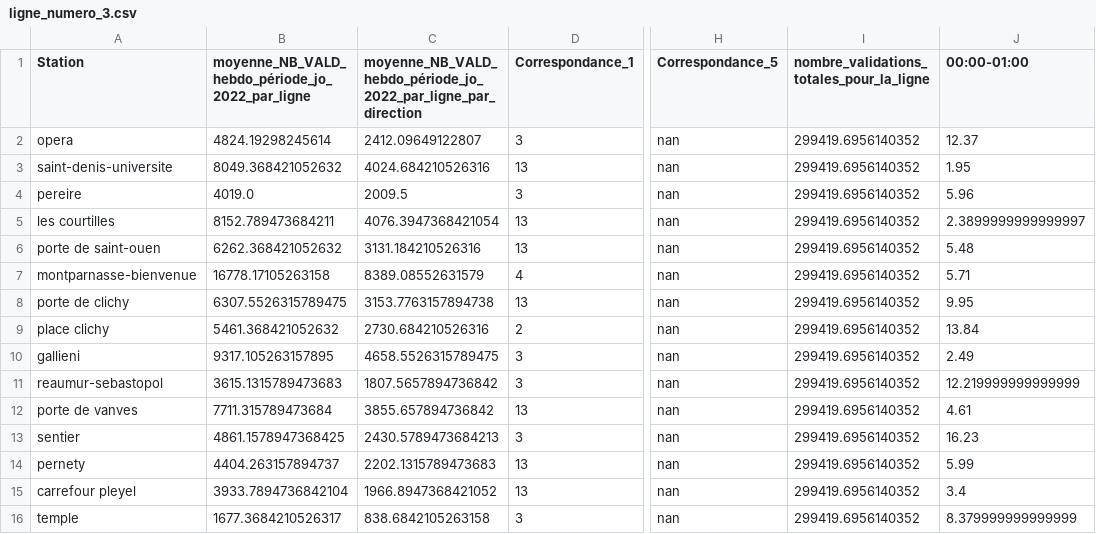
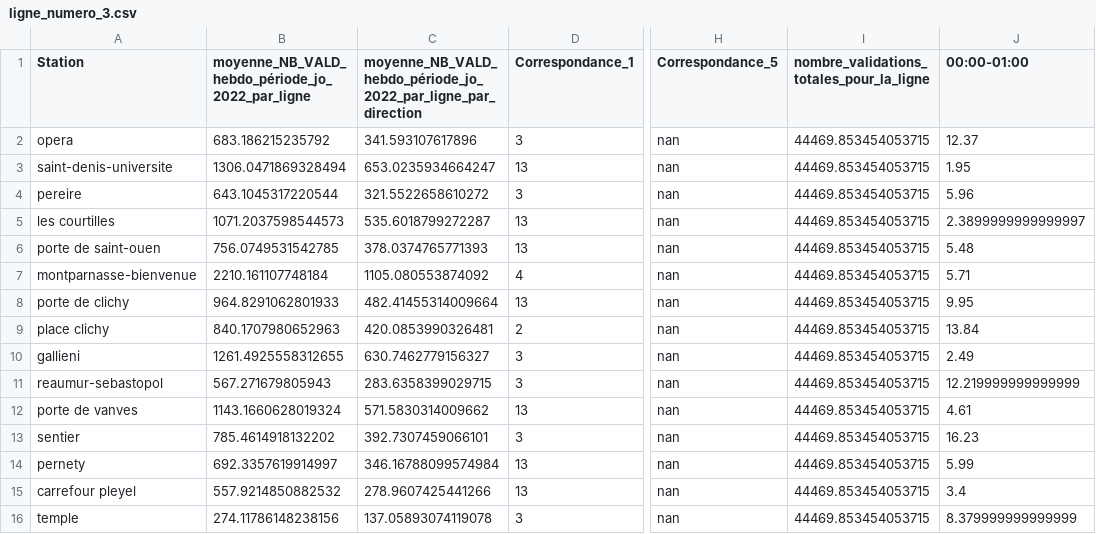
Before and after one commit to sarahthoumyre/metro-JO, a CSV file: ligne_numero_3.csv, drawn as a sheet; only a part is shown, gaps mark what is left out; the diff covers the shown part only; the diff names each change by its address in the sheet, - before the commit and + after, or states it on an @@ line.

```diff
--- a/ligne_numero_3.csv
+++ b/ligne_numero_3.csv
-B2: 4824.19298245614
+B2: 683.186215235792
-C2: 2412.09649122807
+C2: 341.593107617896
-I2:I16: 299419.6956140352
+I2:I16: 44469.853454053715
-B3: 8049.368421052632
+B3: 1306.0471869328494
-C3: 4024.684210526316
+C3: 653.0235934664247
-B4: 4019.0
+B4: 643.1045317220544
-C4: 2009.5
+C4: 321.5522658610272
-B5: 8152.789473684211
+B5: 1071.2037598544573
-C5: 4076.3947368421054
+C5: 535.6018799272287
-B6: 6262.368421052632
+B6: 756.0749531542785
-C6: 3131.184210526316
+C6: 378.0374765771393
-B7: 16778.17105263158
+B7: 2210.161107748184
-C7: 8389.08552631579
+C7: 1105.080553874092
-B8: 6307.5526315789475
+B8: 964.8291062801933
-C8: 3153.7763157894738
+C8: 482.41455314009664
-B9: 5461.368421052632
+B9: 840.1707980652963
-C9: 2730.684210526316
+C9: 420.0853990326481
-B10: 9317.105263157895
+B10: 1261.4925558312655
-C10: 4658.5526315789475
+C10: 630.7462779156327
-B11: 3615.1315789473683
+B11: 567.271679805943
-C11: 1807.5657894736842
+C11: 283.6358399029715
-B12: 7711.315789473684
+B12: 1143.1660628019324
-C12: 3855.657894736842
+C12: 571.5830314009662
-B13: 4861.1578947368425
+B13: 785.4614918132202
-C13: 2430.5789473684213
+C13: 392.7307459066101
-B14: 4404.263157894737
+B14: 692.3357619914997
-C14: 2202.1315789473683
+C14: 346.16788099574984
-B15: 3933.7894736842104
+B15: 557.9214850882532
-C15: 1966.8947368421052
+C15: 278.9607425441266
-B16: 1677.3684210526317
+B16: 274.11786148238156
-C16: 838.6842105263158
+C16: 137.05893074119078
```
Also changed, not shown: 132 edited cells elsewhere in this file, ligne_numero_1.csv, ligne_numero_10.csv, 14 other files.
